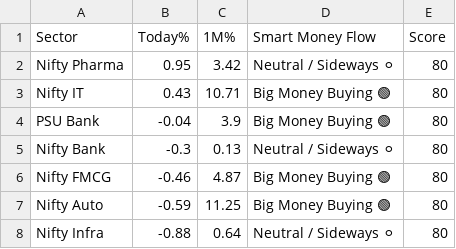
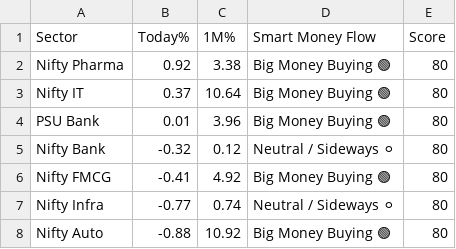
Before and after one commit to Ayushsingh1513/trading-terminal, a CSV file: sector_data.csv, drawn as a sheet.

```diff
--- a/sector_data.csv
+++ b/sector_data.csv
@@ -1,8 +1,8 @@
 Sector,Today%,1M%,Smart Money Flow,Score
-Nifty Pharma,0.95,3.42,Neutral / Sideways ⚪,80
-Nifty IT,0.43,10.71,Big Money Buying 🟢,80
-PSU Bank,-0.04,3.9,Big Money Buying 🟢,80
-Nifty Bank,-0.3,0.13,Neutral / Sideways ⚪,80
-Nifty FMCG,-0.46,4.87,Big Money Buying 🟢,80
-Nifty Auto,-0.59,11.25,Big Money Buying 🟢,80
-Nifty Infra,-0.88,0.64,Neutral / Sideways ⚪,80
+Nifty Pharma,0.92,3.38,Big Money Buying 🟢,80
+Nifty IT,0.37,10.64,Big Money Buying 🟢,80
+PSU Bank,0.01,3.96,Big Money Buying 🟢,80
+Nifty Bank,-0.32,0.12,Neutral / Sideways ⚪,80
+Nifty FMCG,-0.41,4.92,Big Money Buying 🟢,80
+Nifty Infra,-0.77,0.74,Neutral / Sideways ⚪,80
+Nifty Auto,-0.88,10.92,Big Money Buying 🟢,80
```
Also changed, not shown: scanner_data.csv, 2 other files.
